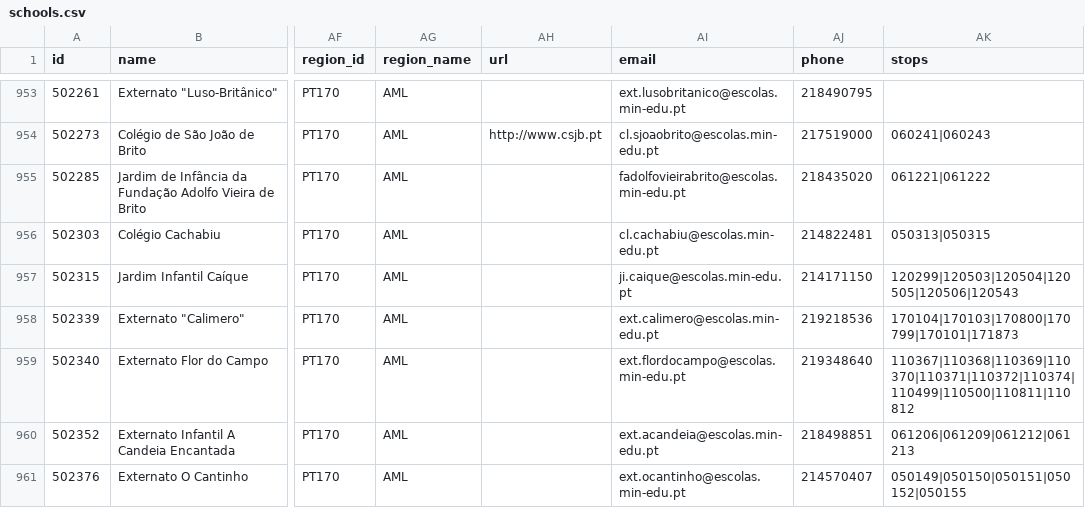
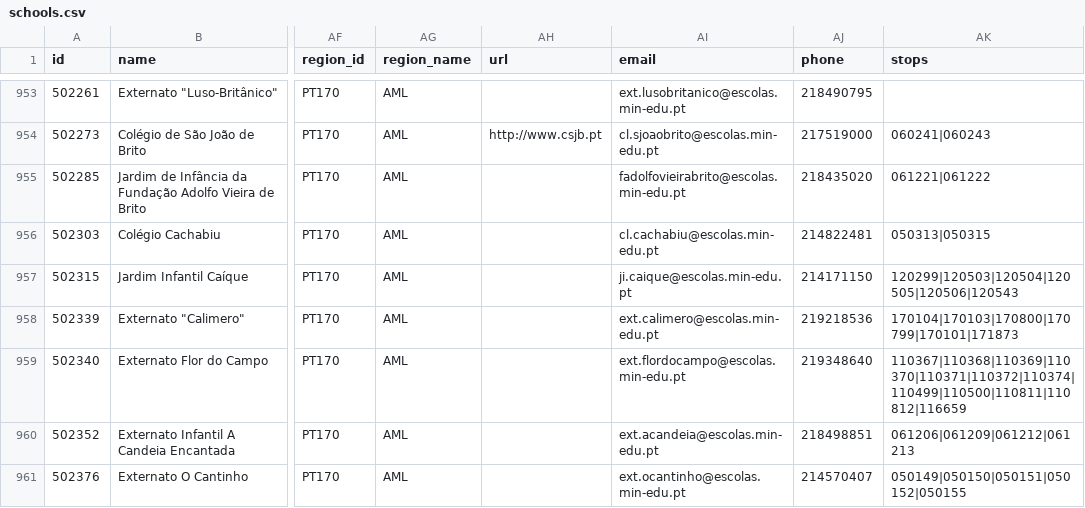
Before and after one commit to carrismetropolitana/datasets, a CSV file: facilities/schools/schools.csv, drawn as a sheet; only a part is shown, gaps mark what is left out; the diff names each change by its address in the sheet, - before the commit and + after, or states it on an @@ line.

Commit message:
Update schools

```diff
--- a/facilities/schools/schools.csv
+++ b/facilities/schools/schools.csv
-AK959 (stops): 110367|110368|110369|110370|110371|110372|110374|110499|110500|110811|110812
+AK959 (stops): 110367|110368|110369|110370|110371|110372|110374|110499|110500|110811|110812|116659
```
